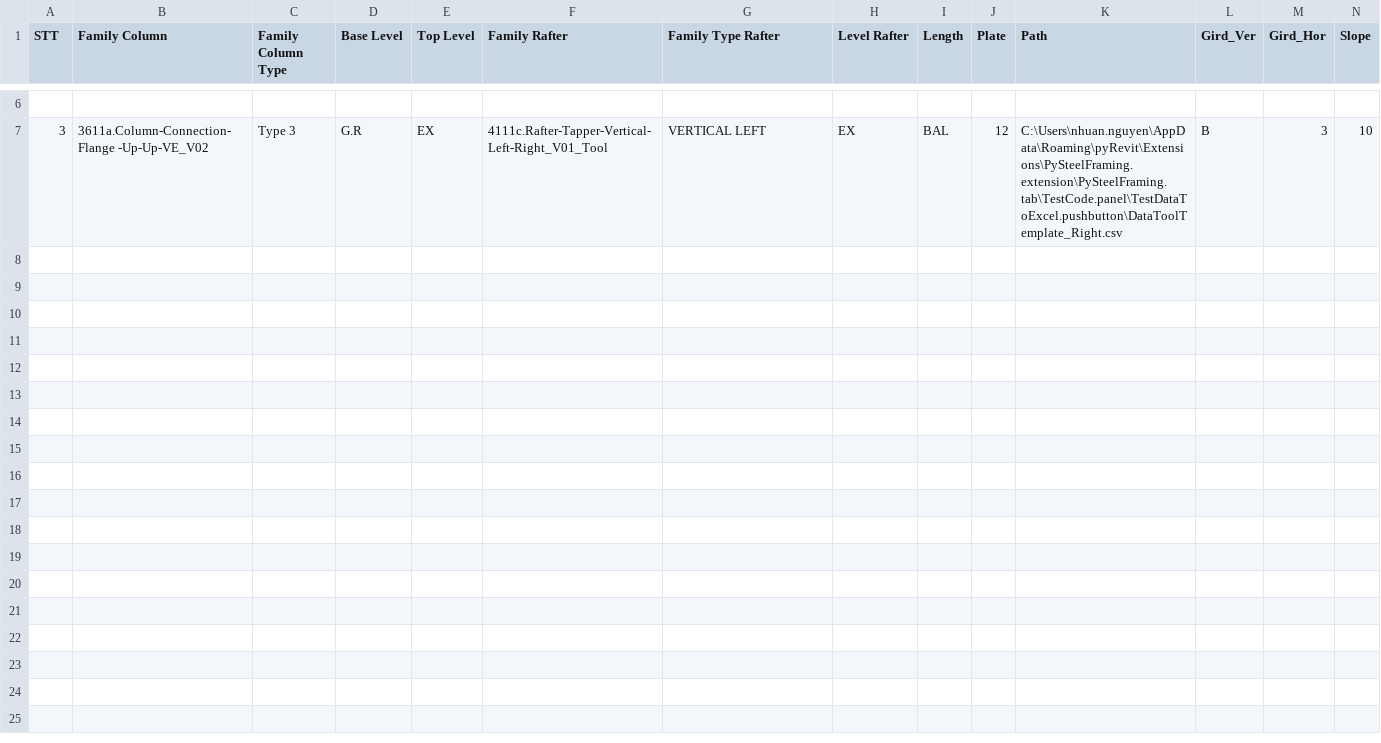
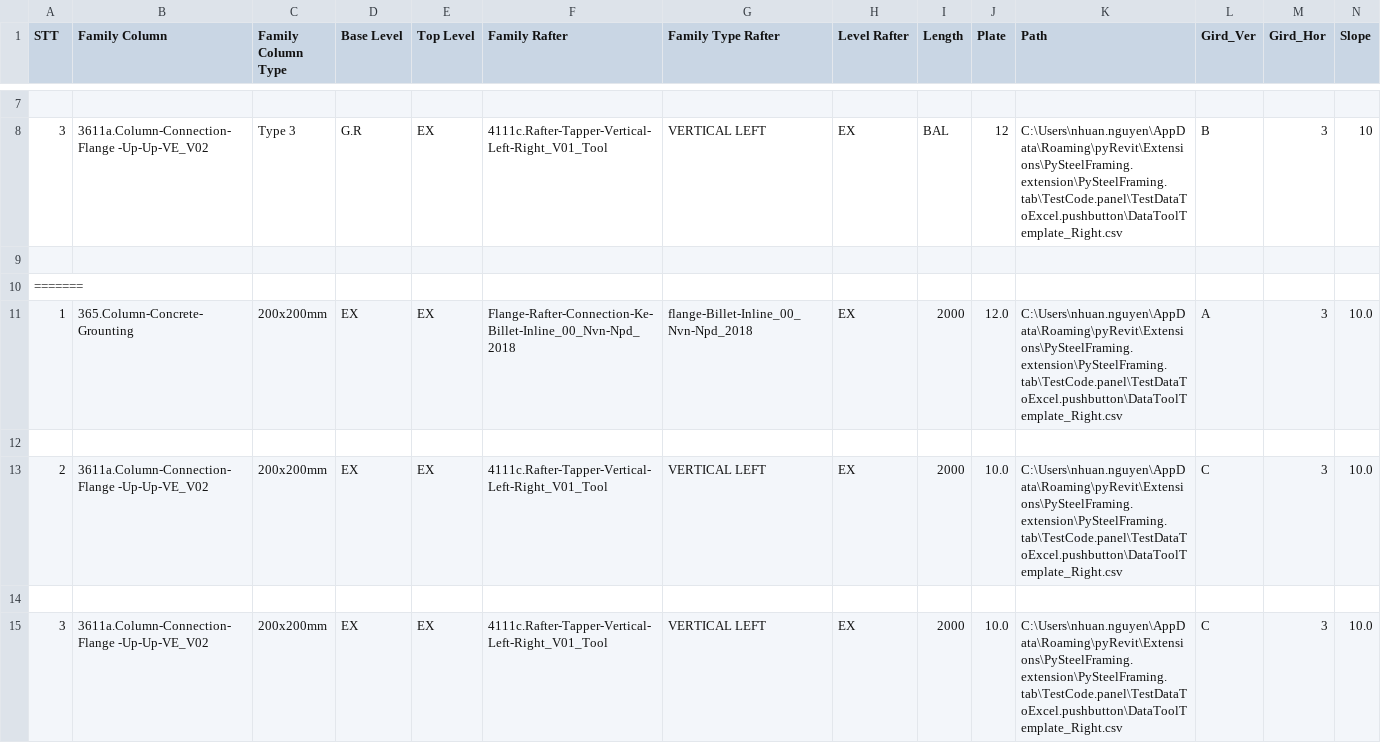
Before and after one commit to nhuannguyen1/pyRevitnvn, a CSV file: PySteelFraming.tab/TestCode.panel/TestDataToExcel.pushbutton/DataToolTemplate_Right.csv, drawn as a sheet; only a part is shown, gaps mark what is left out; rows hold the shown columns only; the diff covers the shown part only; the diff names each change by its address in the sheet, - before the commit and + after, or states it on an @@ line.

```diff
--- a/PySteelFraming.tab/TestCode.panel/TestDataToExcel.pushbutton/DataToolTemplate_Right.csv
+++ b/PySteelFraming.tab/TestCode.panel/TestDataToExcel.pushbutton/DataToolTemplate_Right.csv
+row 9: (empty)
+row 10: =======
+row 11: 1 | 365.Column-Concrete-Grounting | 200x200mm | EX | EX | Flange-Rafter-Connection-Ke-Billet-Inline_00_Nvn-Npd_2018 | flange-Billet-Inline_00_Nvn-Npd_2018 | EX | 2000 | 12.0 | C:\Users\nhuan.nguyen\AppData\Roaming\pyRevit\Extensions\PySteelFraming.extension\PySteelFraming.tab\TestCode.panel\TestDataToExcel.pushbutton\DataToolTemplate_Right.csv | A | 3 | 10.0
+row 12: (empty)
+row 13: 2 | 3611a.Column-Connection-Flange -Up-Up-VE_V02 | 200x200mm | EX | EX | 4111c.Rafter-Tapper-Vertical-Left-Right_V01_Tool | VERTICAL LEFT | EX | 2000 | 10.0 | C:\Users\nhuan.nguyen\AppData\Roaming\pyRevit\Extensions\PySteelFraming.extension\PySteelFraming.tab\TestCode.panel\TestDataToExcel.pushbutton\DataToolTemplate_Right.csv | C | 3 | 10.0
+row 14: (empty)
+row 15: 3 | 3611a.Column-Connection-Flange -Up-Up-VE_V02 | 200x200mm | EX | EX | 4111c.Rafter-Tapper-Vertical-Left-Right_V01_Tool | VERTICAL LEFT | EX | 2000 | 10.0 | C:\Users\nhuan.nguyen\AppData\Roaming\pyRevit\Extensions\PySteelFraming.extension\PySteelFraming.tab\TestCode.panel\TestDataToExcel.pushbutton\DataToolTemplate_Right.csv | C | 3 | 10.0
```
Also changed, not shown: 7 added rows elsewhere in this file, PySteelFraming.tab/TestCode.panel/TestDataToExcel.pushbutton/Config_Setting.csv, 4 other files.
